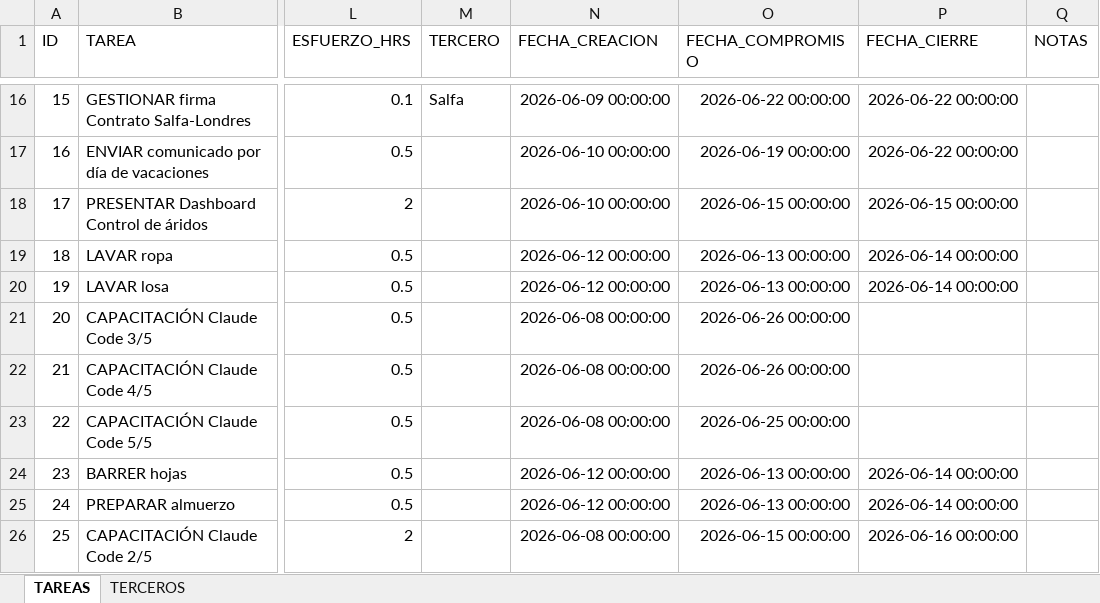
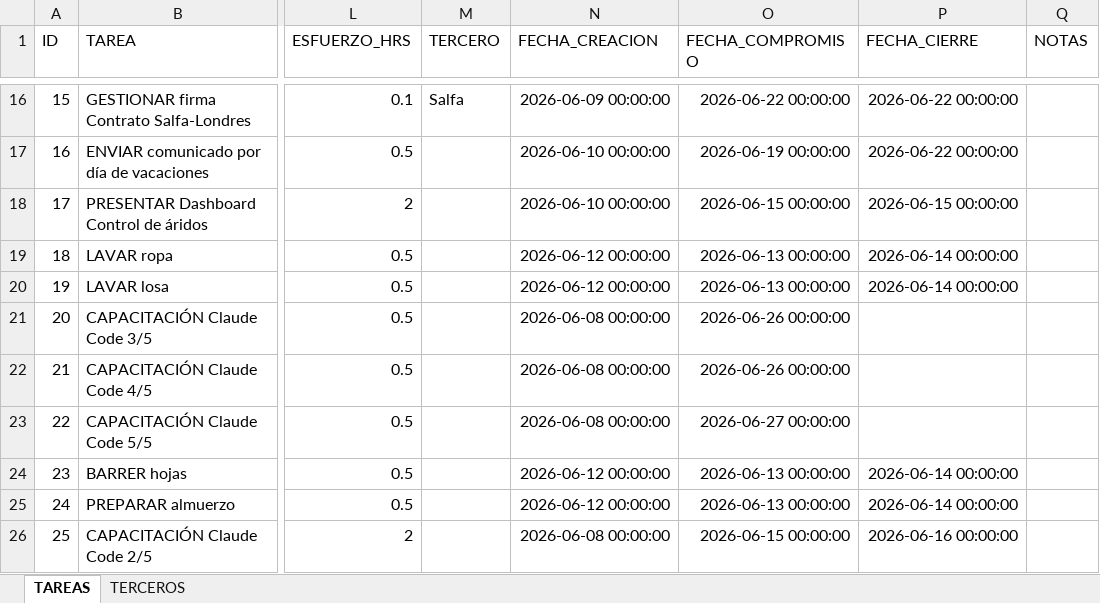
Before and after one commit to Jochoa27/jochoa-tareas, an Excel workbook: TAREAS_JOCHOA.xlsx, sheet TAREAS, drawn as a sheet; only a part is shown, gaps mark what is left out; values as stored, in another font and other column widths than the file's, no borders; the diff names each change by its address in the sheet, - before the commit and + after, or states it on an @@ line.

Commit message:
update: tareas actualizadas desde app (23/06 14:20)

```diff
--- a/TAREAS_JOCHOA.xlsx (sheet TAREAS)
+++ b/TAREAS_JOCHOA.xlsx (sheet TAREAS)
-O23 (FECHA_COMPROMISO): 2026-06-25 00:00:00
+O23 (FECHA_COMPROMISO): 2026-06-27 00:00:00
```
